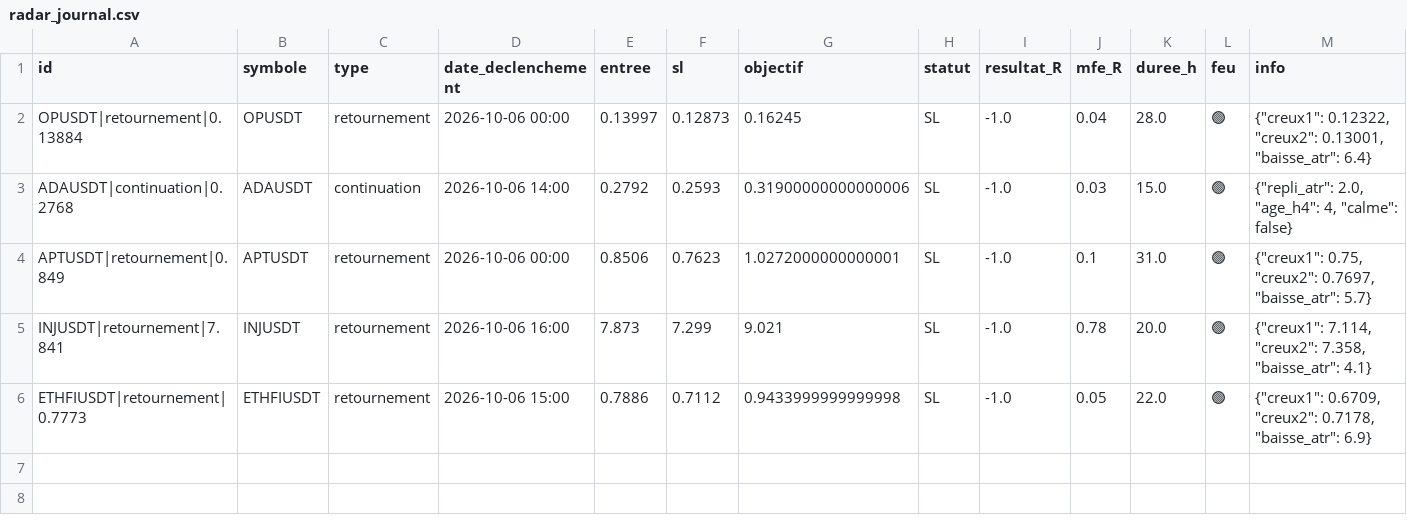
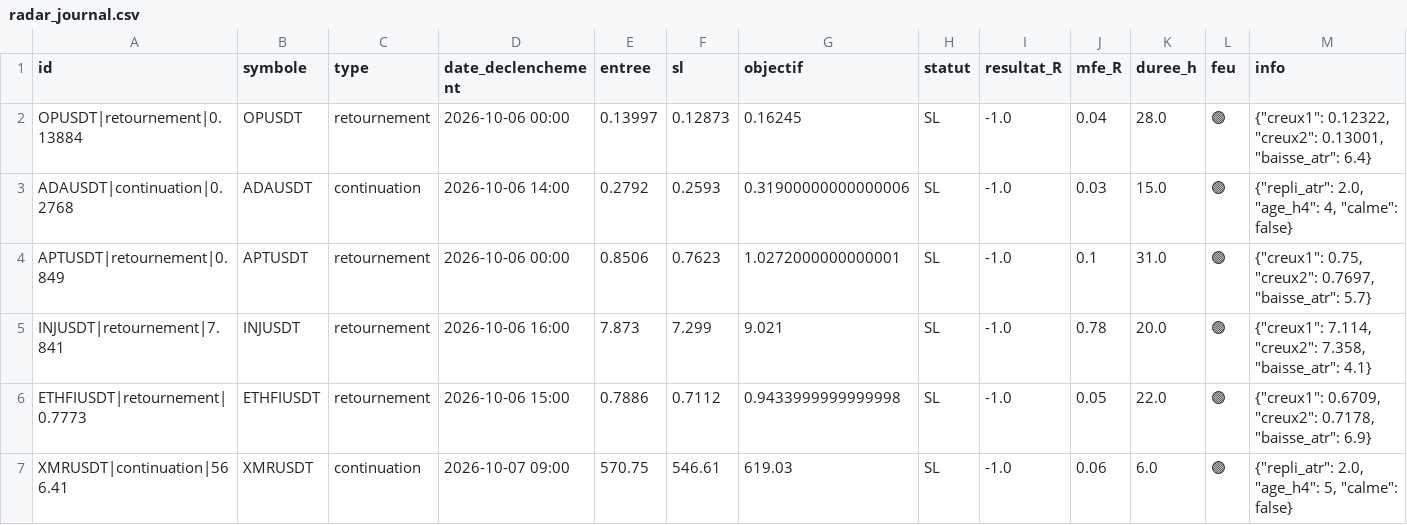
Before and after one commit to fraispropr-ship-it/crypto-pepite, a CSV file: radar_journal.csv, drawn as a sheet; the diff names each change by its address in the sheet, - before the commit and + after, or states it on an @@ line.

Commit message:
Radar 2026-10-07 13:03 UTC

```diff
--- a/radar_journal.csv
+++ b/radar_journal.csv
+row 7: XMRUSDT|continuation|566.41 | XMRUSDT | continuation | 2026-10-07 09:00 | 570.75 | 546.61 | 619.03 | SL | -1.0 | 0.06 | 6.0 | 🟢 | {"repli_atr": 2.0, "age_h4": 5, "calme": false}
```
Also changed, not shown: 1 other file.
